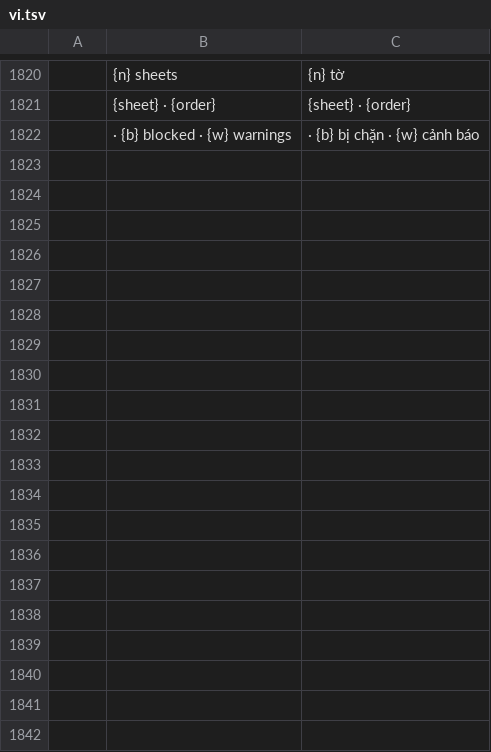
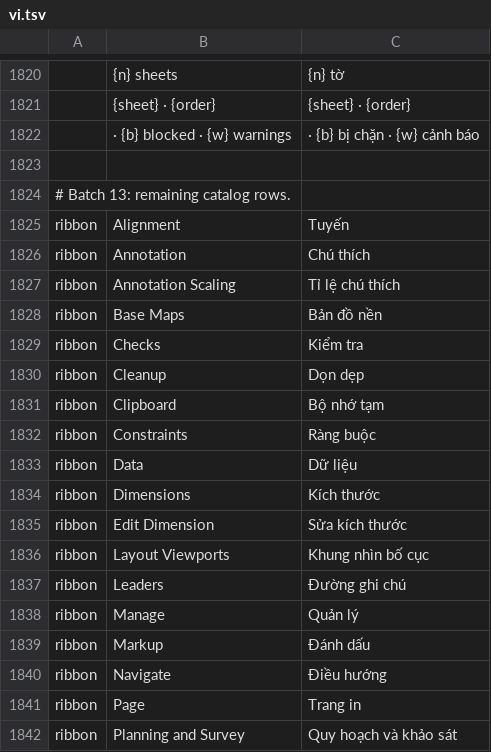
Before and after one commit to tuananhfr/cadcraft, a TSV file: crates/ui-egui/src/i18n/vi.tsv, drawn as a sheet; only a part is shown, gaps mark what is left out; the diff covers the shown part only; the diff names each change by its address in the sheet, - before the commit and + after, or states it on an @@ line.

Commit message:
i18n: require complete Vietnamese catalog; docs

```diff
--- a/crates/ui-egui/src/i18n/vi.tsv
+++ b/crates/ui-egui/src/i18n/vi.tsv
+row 1823: (empty)
+row 1824: # Batch 13: remaining catalog rows.
+row 1825: ribbon | Alignment | Tuyến
+row 1826: ribbon | Annotation | Chú thích
+row 1827: ribbon | Annotation Scaling | Tỉ lệ chú thích
+row 1828: ribbon | Base Maps | Bản đồ nền
+row 1829: ribbon | Checks | Kiểm tra
+row 1830: ribbon | Cleanup | Dọn dẹp
+row 1831: ribbon | Clipboard | Bộ nhớ tạm
+row 1832: ribbon | Constraints | Ràng buộc
+row 1833: ribbon | Data | Dữ liệu
+row 1834: ribbon | Dimensions | Kích thước
+row 1835: ribbon | Edit Dimension | Sửa kích thước
+row 1836: ribbon | Layout Viewports | Khung nhìn bố cục
+row 1837: ribbon | Leaders | Đường ghi chú
+row 1838: ribbon | Manage | Quản lý
+row 1839: ribbon | Markup | Đánh dấu
+row 1840: ribbon | Navigate | Điều hướng
+row 1841: ribbon | Page | Trang in
+row 1842: ribbon | Planning and Survey | Quy hoạch và khảo sát
```
Also changed, not shown: 13 added rows elsewhere in this file, 7 other files.
